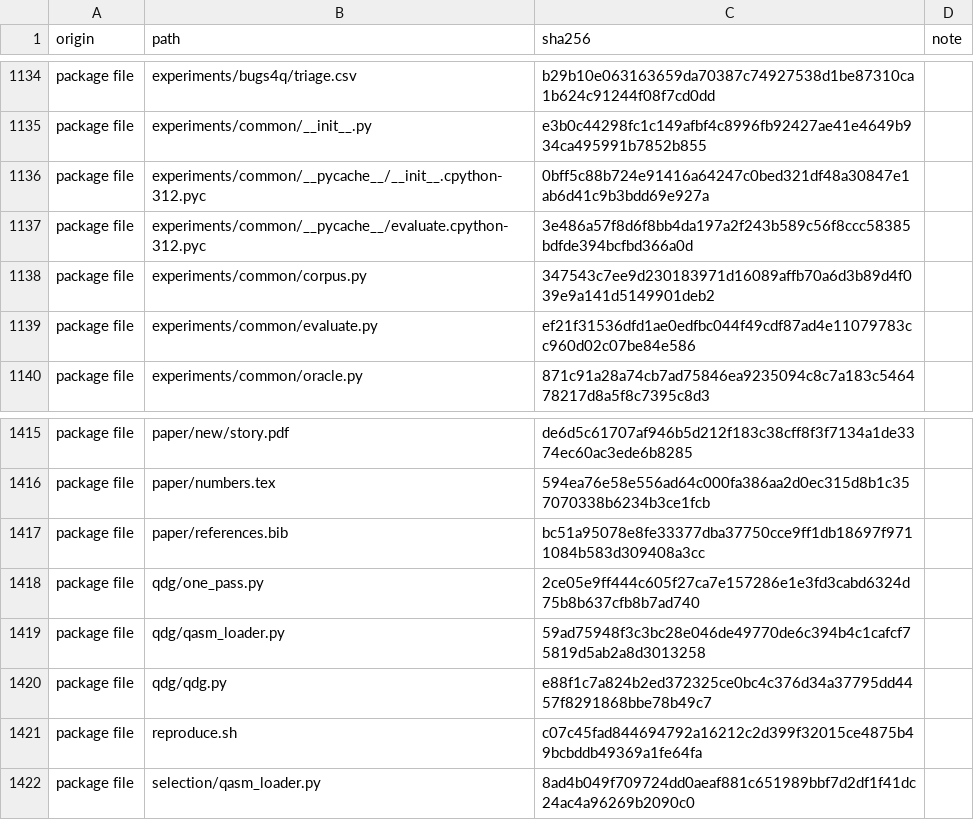
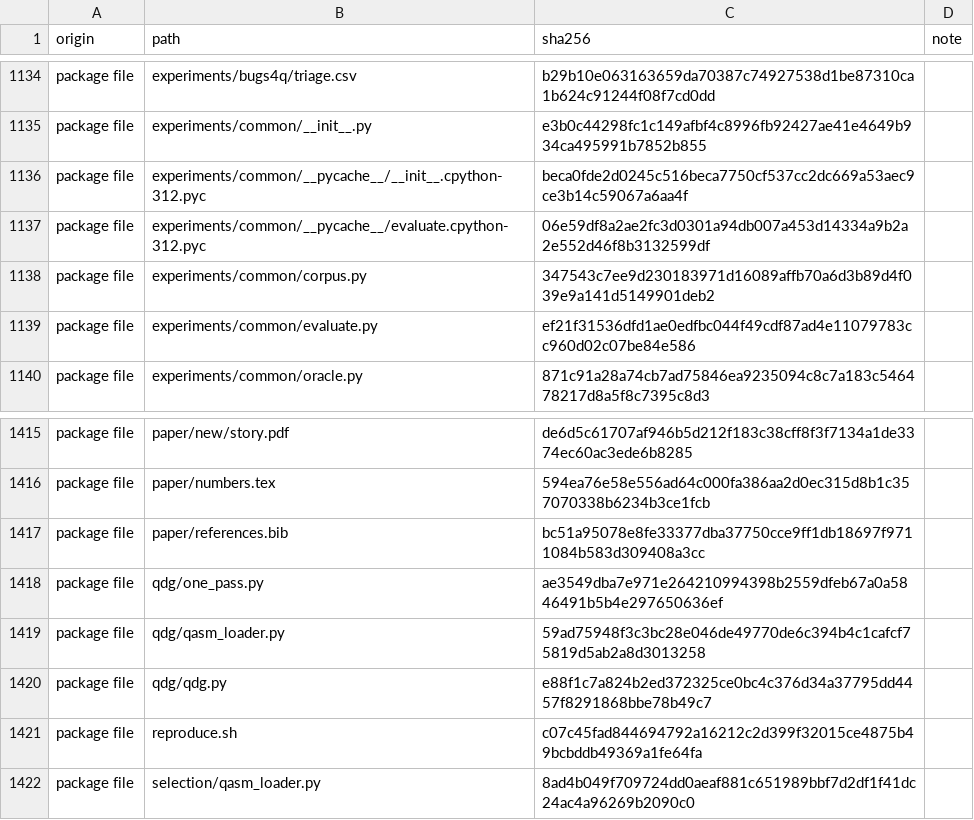
Before and after one commit to alomarhw/quantum-slice-semantics, a TSV file: MANIFEST.sha256.tsv, drawn as a sheet; only a part is shown, gaps mark what is left out.

```diff
--- a/MANIFEST.sha256.tsv
+++ b/MANIFEST.sha256.tsv
@@ -1135,4 +1135,4 @@ package file	experiments/bugs4q/triage.csv	b29b10e063163659da70387c74927538d1be8
 package file	experiments/common/__init__.py	e3b0c44298fc1c149afbf4c8996fb92427ae41e4649b934ca495991b7852b855	
-package file	experiments/common/__pycache__/__init__.cpython-312.pyc	0bff5c88b724e91416a64247c0bed321df48a30847e1ab6d41c9b3bdd69e927a	
-package file	experiments/common/__pycache__/evaluate.cpython-312.pyc	3e486a57f8d6f8bb4da197a2f243b589c56f8ccc58385bdfde394bcfbd366a0d	
+package file	experiments/common/__pycache__/__init__.cpython-312.pyc	beca0fde2d0245c516beca7750cf537cc2dc669a53aec9ce3b14c59067a6aa4f	
+package file	experiments/common/__pycache__/evaluate.cpython-312.pyc	06e59df8a2ae2fc3d0301a94db007a453d14334a9b2a2e552d46f8b3132599df	
 package file	experiments/common/corpus.py	347543c7ee9d230183971d16089affb70a6d3b89d4f039e9a141d5149901deb2	
@@ -1417,3 +1417,3 @@ package file	paper/numbers.tex	594ea76e58e556ad64c000fa386aa2d0ec315d8b1c3570703
 package file	paper/references.bib	bc51a95078e8fe33377dba37750cce9ff1db18697f9711084b583d309408a3cc	
-package file	qdg/one_pass.py	2ce05e9ff444c605f27ca7e157286e1e3fd3cabd6324d75b8b637cfb8b7ad740	
+package file	qdg/one_pass.py	ae3549dba7e971e264210994398b2559dfeb67a0a5846491b5b4e297650636ef	
 package file	qdg/qasm_loader.py	59ad75948f3c3bc28e046de49770de6c394b4c1cafcf75819d5ab2a8d3013258	
```
Also changed, not shown: 2 other files.
